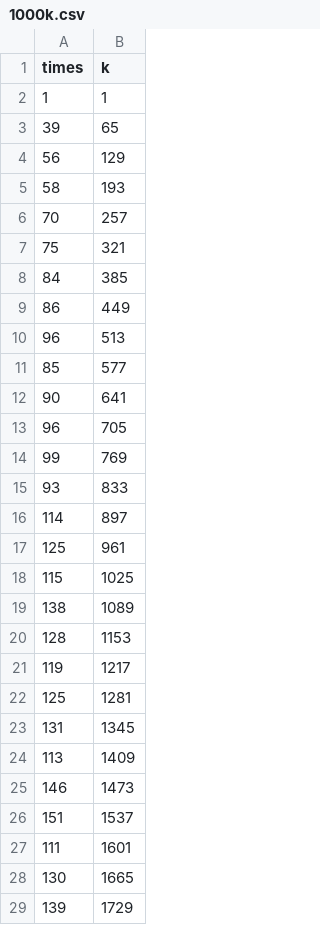
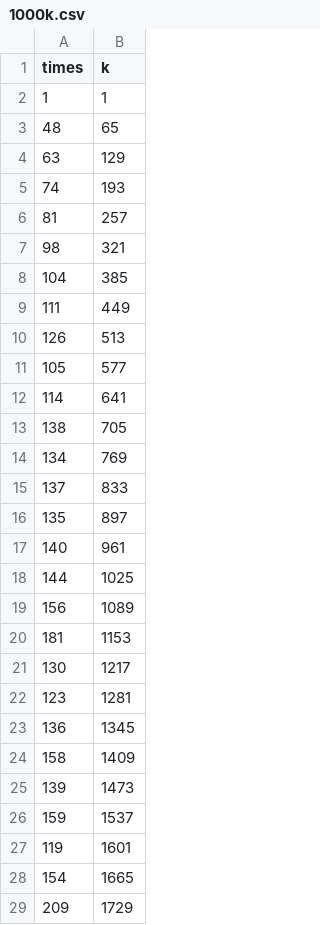
Before and after one commit to Dmozze/optimization-methods, a CSV file: second-lab/tex/conjugate/1000k.csv, drawn as a sheet; only a part is shown; the diff covers the shown part only.

```diff
--- a/second-lab/tex/conjugate/1000k.csv
+++ b/second-lab/tex/conjugate/1000k.csv
@@ -2,28 +2,28 @@ times;k
 1;1
-39;65
-56;129
-58;193
-70;257
-75;321
-84;385
-86;449
-96;513
-85;577
-90;641
-96;705
-99;769
-93;833
-114;897
-125;961
-115;1025
-138;1089
-128;1153
-119;1217
-125;1281
-131;1345
-113;1409
-146;1473
-151;1537
-111;1601
-130;1665
-139;1729
+48;65
+63;129
+74;193
+81;257
+98;321
+104;385
+111;449
+126;513
+105;577
+114;641
+138;705
+134;769
+137;833
+135;897
+140;961
+144;1025
+156;1089
+181;1153
+130;1217
+123;1281
+136;1345
+158;1409
+139;1473
+159;1537
+119;1601
+154;1665
+209;1729
```
Also changed, not shown: 4 edited cells elsewhere in this file, second-lab/tex/conjugate/n.csv, second-lab/tex/descent/10k.csv, 19 other files.
